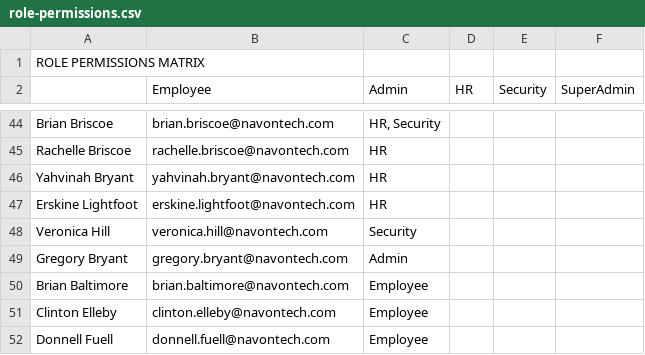
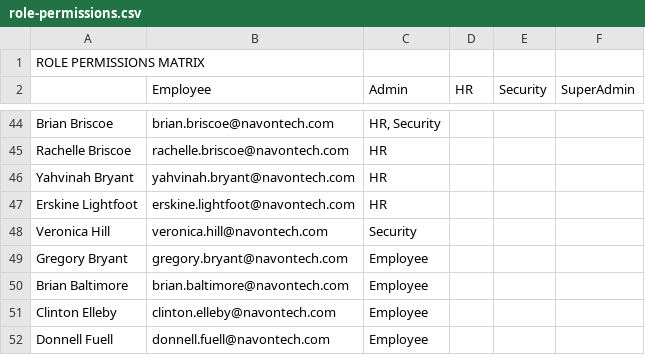
Before and after one commit to RBDevMaker/Navon_Tech, a CSV file: docs/role-permissions.csv, drawn as a sheet; only a part is shown, gaps mark what is left out.

Commit message:
Remove Gregory Bryant from Admin role (now Employee); update role assignments

```diff
--- a/docs/role-permissions.csv
+++ b/docs/role-permissions.csv
@@ -48,3 +48,3 @@ Erskine Lightfoot,erskine.lightfoot@navontech.com,HR
 Veronica Hill,veronica.hill@navontech.com,Security
-Gregory Bryant,gregory.bryant@navontech.com,Admin
+Gregory Bryant,gregory.bryant@navontech.com,Employee
 Brian Baltimore,brian.baltimore@navontech.com,Employee
```
Also changed, not shown: 1 other file.
